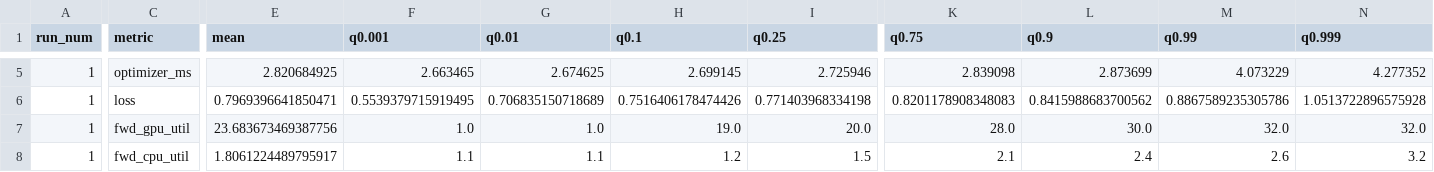
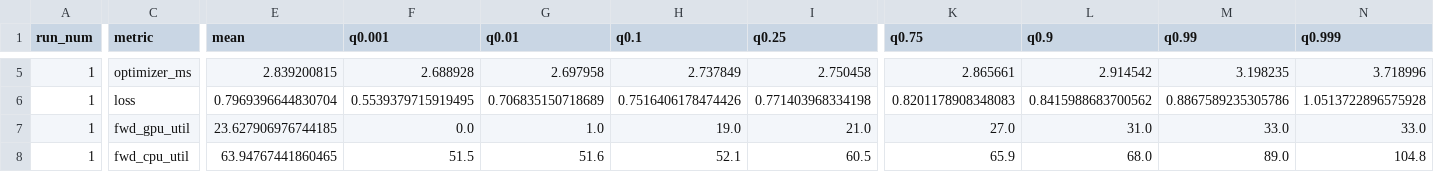
Before and after one commit to 852866031/COMP597-Project, a CSV file: pna_result/utils/pna_utils_bs256_steps_agg.csv, drawn as a sheet; only a part is shown, gaps mark what is left out; the diff covers the shown part only; the diff names each change by its address in the sheet, - before the commit and + after, or states it on an @@ line.

```diff
--- a/pna_result/utils/pna_utils_bs256_steps_agg.csv
+++ b/pna_result/utils/pna_utils_bs256_steps_agg.csv
-E5 (mean): 2.820684925
+E5 (mean): 2.839200815
-F5 (q0.001): 2.663465
+F5 (q0.001): 2.688928
-G5 (q0.01): 2.674625
+G5 (q0.01): 2.697958
-H5 (q0.1): 2.699145
+H5 (q0.1): 2.737849
-I5 (q0.25): 2.725946
+I5 (q0.25): 2.750458
-K5 (q0.75): 2.839098
+K5 (q0.75): 2.865661
-L5 (q0.9): 2.873699
+L5 (q0.9): 2.914542
-M5 (q0.99): 4.073229
+M5 (q0.99): 3.198235
-N5 (q0.999): 4.277352
+N5 (q0.999): 3.718996
-E6 (mean): 0.7969396641850471
+E6 (mean): 0.7969396644830704
-E7 (mean): 23.683673469387756
+E7 (mean): 23.627906976744185
-F7 (q0.001): 1.0
+F7 (q0.001): 0.0
-I7 (q0.25): 20.0
+I7 (q0.25): 21.0
-K7 (q0.75): 28.0
+K7 (q0.75): 27.0
-L7 (q0.9): 30.0
+L7 (q0.9): 31.0
-M7 (q0.99): 32.0
+M7 (q0.99): 33.0
-N7 (q0.999): 32.0
+N7 (q0.999): 33.0
-E8 (mean): 1.8061224489795917
+E8 (mean): 63.94767441860465
-F8 (q0.001): 1.1
+F8 (q0.001): 51.5
-G8 (q0.01): 1.1
+G8 (q0.01): 51.6
-H8 (q0.1): 1.2
+H8 (q0.1): 52.1
-I8 (q0.25): 1.5
+I8 (q0.25): 60.5
-K8 (q0.75): 2.1
+K8 (q0.75): 65.9
-L8 (q0.9): 2.4
+L8 (q0.9): 68.0
-M8 (q0.99): 2.6
+M8 (q0.99): 89.0
-N8 (q0.999): 3.2
+N8 (q0.999): 104.8
```
Also changed, not shown: 76 edited cells elsewhere in this file, pna_result/utils/pna_utils_bs256_steps.csv, 9 other files.
